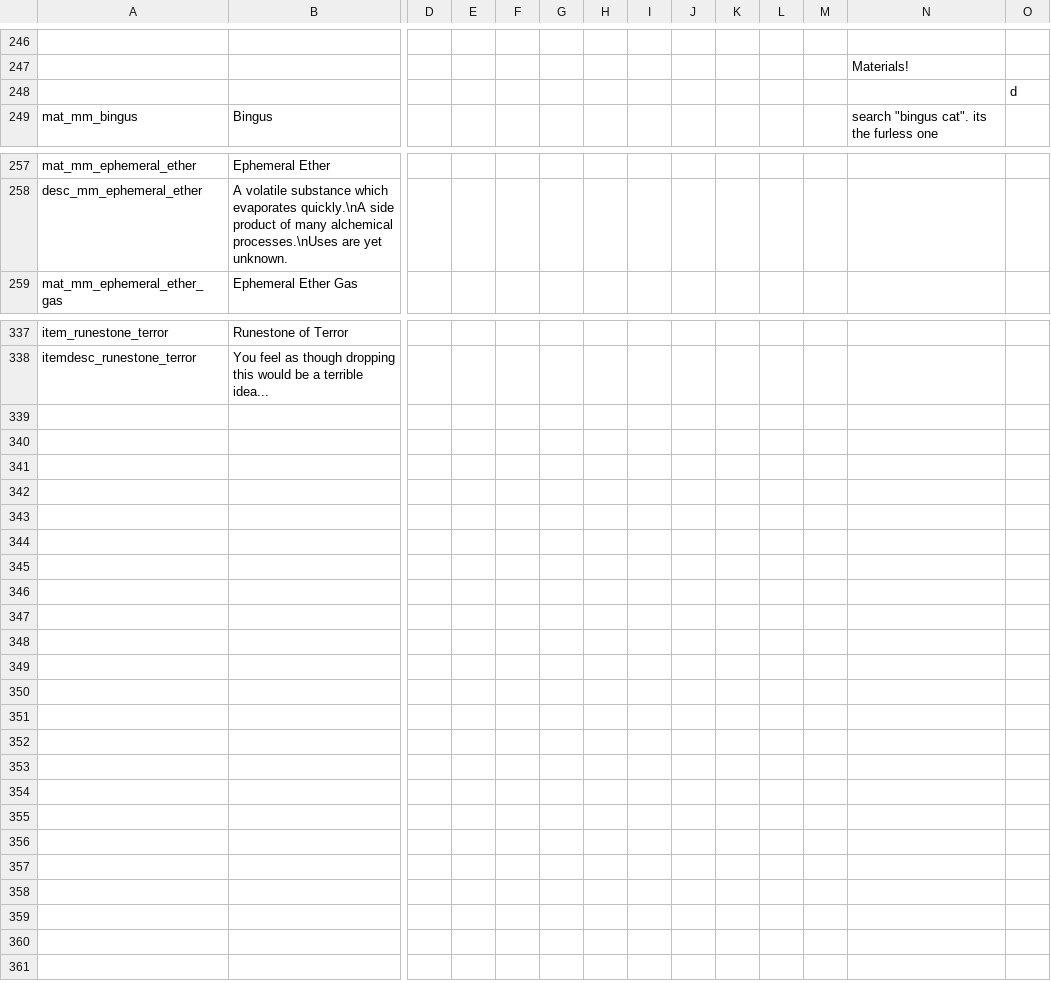
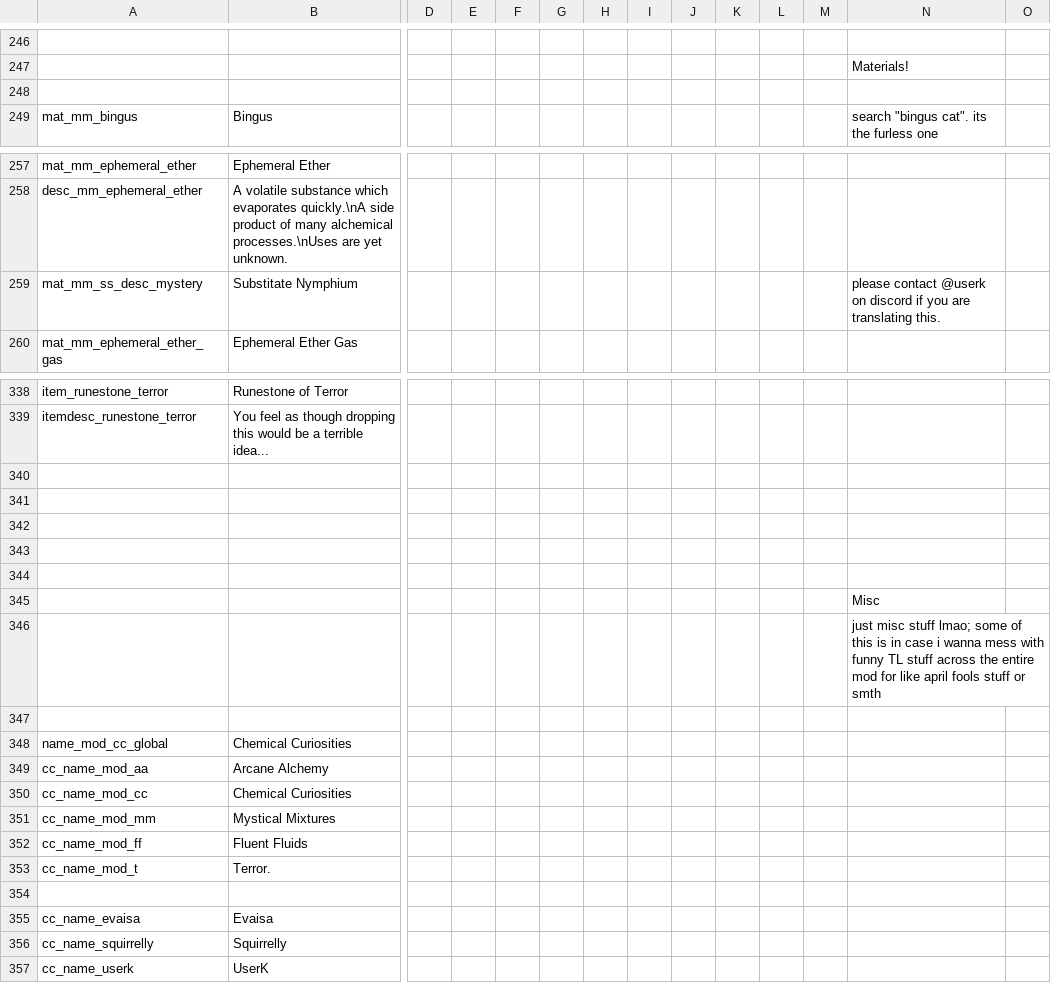
Before and after one commit to Squirrelly13/Hydroxide, a CSV file: translations.csv, drawn as a sheet; only a part is shown, gaps mark what is left out; rows hold the shown columns only; the diff names each change by its address in the sheet, - before the commit and + after, or states it on an @@ line.

Commit message:
fixed luanxml and translations.lua
theres still some weird TL issues in the console i think but this is fine so far, ill look into it another time
also added credits to spells since i saw copi does something similar, not a bad idea to have for consistency in case a mod needs that info

```diff
--- a/translations.csv
+++ b/translations.csv
-O248: d
+O248: (empty)
+row 259: mat_mm_ss_desc_mystery | Substitate Nymphium |  |  |  |  |  |  |  |  |  |  | please contact @userk on discord if you are translating this.
+row 340: (empty)
+row 341: (empty)
+row 342: (empty)
+row 343: (empty)
+row 344: (empty)
+row 345:  |  |  |  |  |  |  |  |  |  |  |  | Misc
+row 346:  |  |  |  |  |  |  |  |  |  |  |  | just misc stuff lmao; some of this is in case i wanna mess with funny TL stuff across the entire mod for like april fools stuff or smth
+row 347: (empty)
+row 348: name_mod_cc_global | Chemical Curiosities
+row 349: cc_name_mod_aa | Arcane Alchemy
+row 350: cc_name_mod_cc | Chemical Curiosities
+row 351: cc_name_mod_mm | Mystical Mixtures
+row 352: cc_name_mod_ff | Fluent Fluids
+row 353: cc_name_mod_t | Terror.
+row 354: (empty)
+row 355: cc_name_evaisa | Evaisa
+row 356: cc_name_squirrelly | Squirrelly
+row 357: cc_name_userk | UserK
```
Also changed, not shown: 7 other files.
